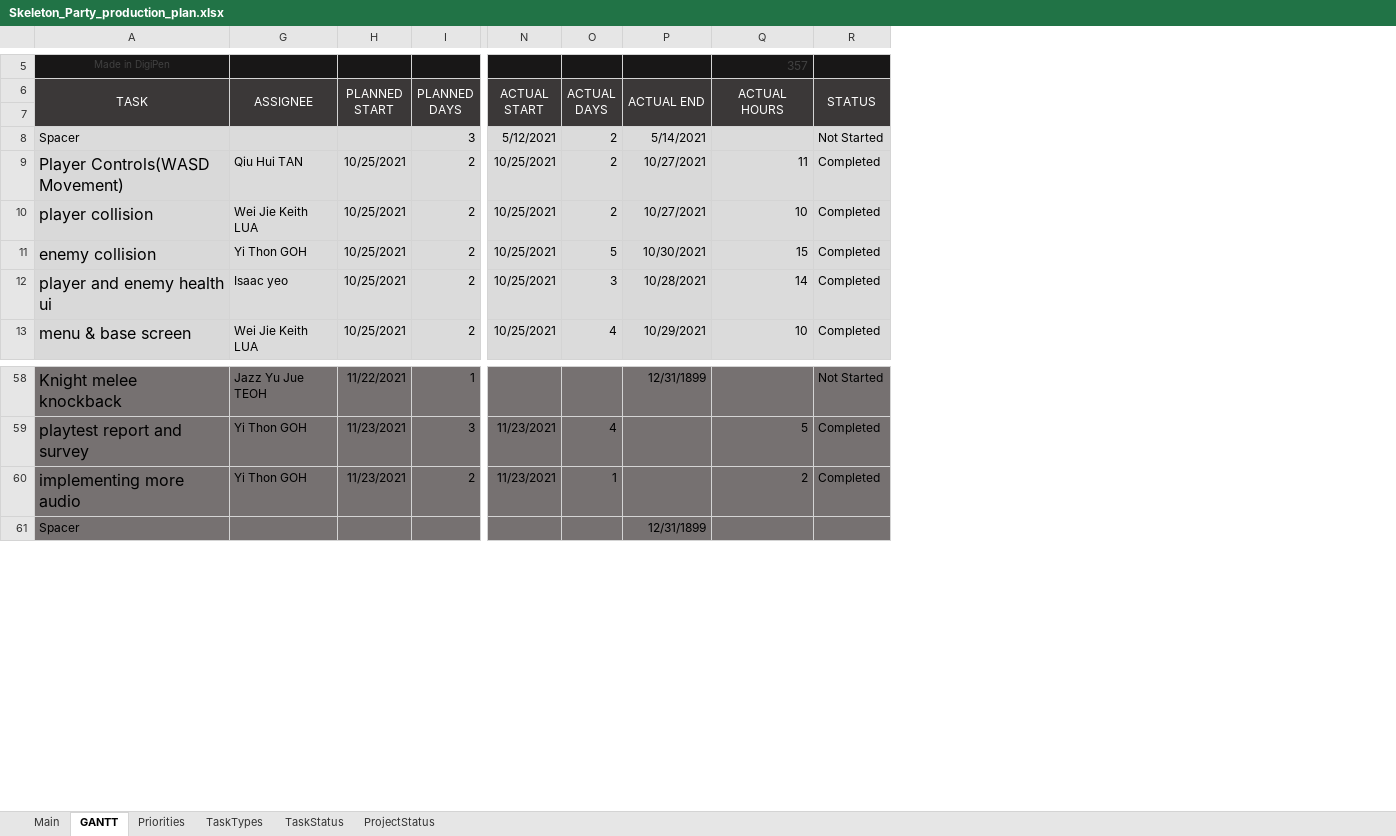
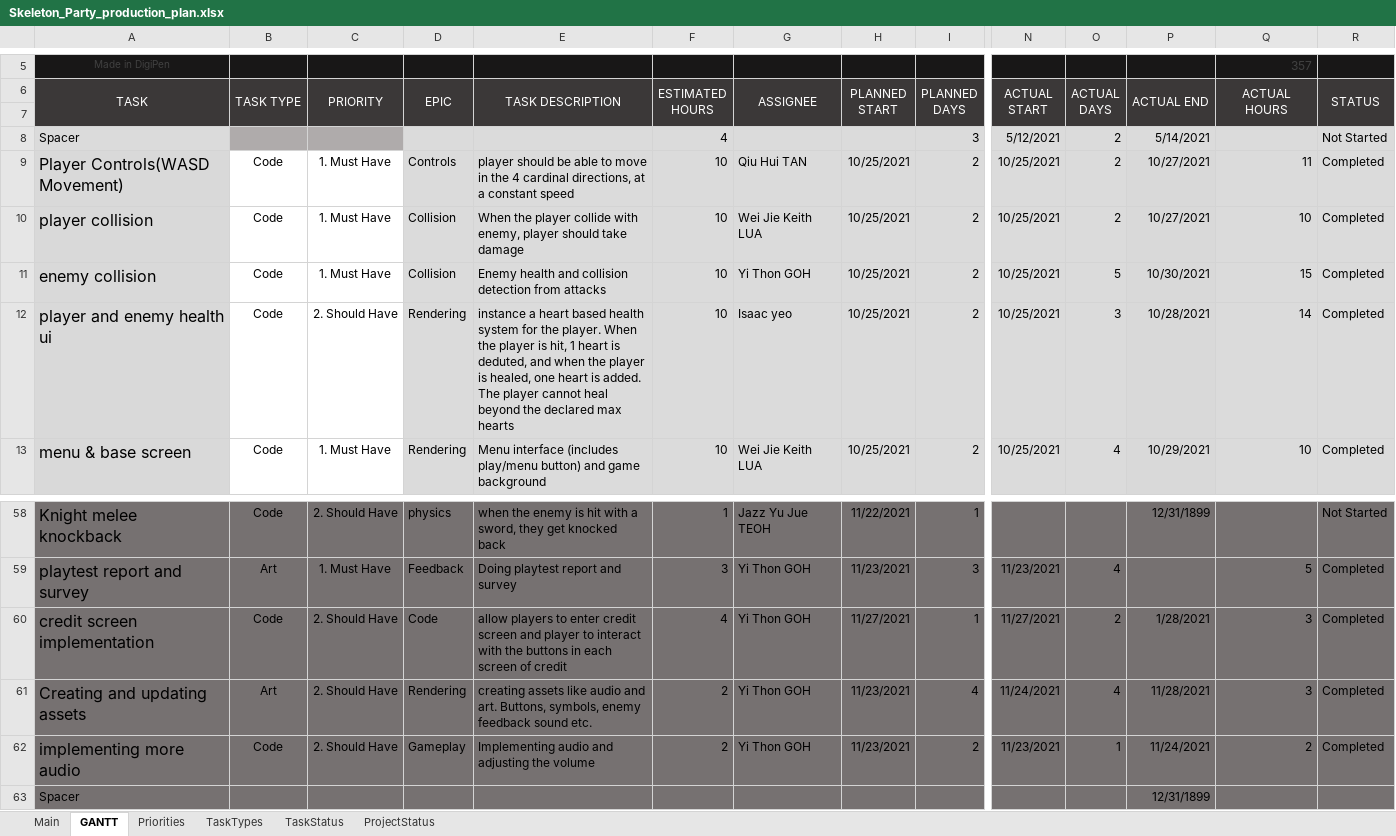
Before and after one commit to Hapemo/Skeleton-Party, an Excel workbook: Skeleton_Party_production_plan.xlsx, sheet GANTT, drawn as a sheet; only a part is shown, gaps mark what is left out; values as stored, in another font and other column widths than the file's, no borders; charts and pictures and conditional formats not drawn; addresses are those after the commit; rows hold the shown columns only; the diff names each change by its address in the sheet, - before the commit and + after, or states it on an @@ line.

Commit message:
updated on pro plans

```diff
--- a/Skeleton_Party_production_plan.xlsx (sheet GANTT)
+++ b/Skeleton_Party_production_plan.xlsx (sheet GANTT)
@@ column B (TASK TYPE) unhidden, rows 9-13: all Code; rows 58-59: Code | Art; row 62: Code @@
@@ column C (PRIORITY) unhidden, rows 9-13: 1. Must Have | 1. Must Have | 1. Must Have | 2. Should Have | 1. Must Have; rows 58-59: 2. Should Have | 1. Must Have; row 62: 2. Should Have @@
@@ column D (EPIC) unhidden, rows 9-13: Controls | Collision | Collision | Rendering | Rendering; rows 58-59: physics | Feedback; row 62: Gameplay @@
@@ column E (TASK DESCRIPTION) unhidden, rows 9-13: player should be able to move in the 4 cardinal directions, at a constant speed | When the player collide with enemy, player should take damage | Enemy health and collision detection from attacks | instance a heart based health system for the player. When the player is hit, 1 heart is deduted, and when the player is healed, one heart is added. The player cannot heal beyond the declared max hearts | Menu interface (includes play/menu button) and game background; rows 58-59: when the enemy is hit with a sword, they get knocked back | Doing playtest report and survey; row 62: Implementing audio and adjusting the volume @@
@@ column F (ESTIMATED HOURS) unhidden, rows 8-13: 4 | 10 | 10 | 10 | 10 | 10; rows 58-59: 1 | 3; row 62: 2 @@
+row 60: credit screen implementation | Code | 2. Should Have | Code | allow players to enter credit screen and player to interact with the buttons in each screen of credit | 4 | Yi Thon GOH | 11/27/2021 | 1 | 11/27/2021 | 2 | 1/28/2021 | 3 | Completed
+row 61: Creating and updating assets | Art | 2. Should Have | Rendering | creating assets like audio and art. Buttons, symbols, enemy feedback sound etc. | 2 | Yi Thon GOH | 11/23/2021 | 4 | 11/24/2021 | 4 | 11/28/2021 | 3 | Completed
-P62 (ACTUAL END): (empty)
+P62 (ACTUAL END): 11/24/2021
```
Also changed, not shown: sheet Main, formulas that keep their value.
